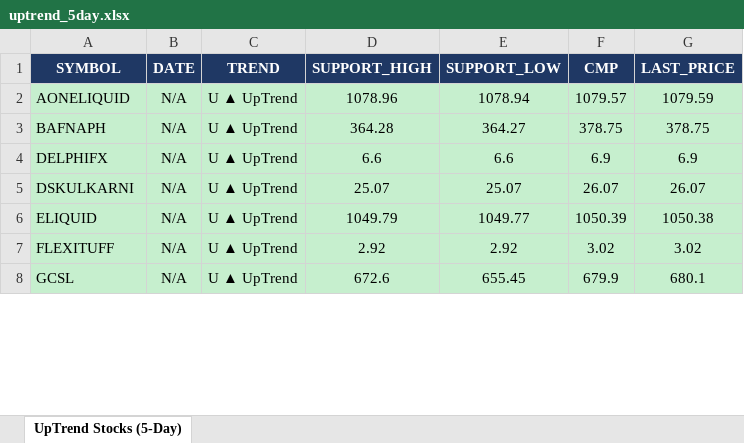
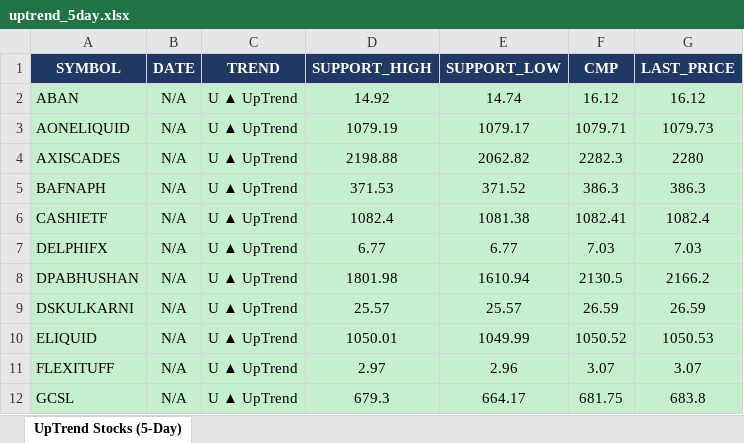
Before and after one commit to arthiindukuri510-crypto/NSEWeb, an Excel workbook: data/uptrend_5day.xlsx, sheet UpTrend Stocks (5-Day), drawn as a sheet; only a part is shown; values as stored, in another font and other column widths than the file's, no borders; addresses are those after the commit; the diff covers the shown part only; the diff names each change by its address in the sheet, - before the commit and + after, or states it on an @@ line.

```diff
--- a/data/uptrend_5day.xlsx (sheet UpTrend Stocks (5-Day))
+++ b/data/uptrend_5day.xlsx (sheet UpTrend Stocks (5-Day))
+row 2: ABAN | N/A | U ▲ UpTrend | 14.92 | 14.74 | 16.12 | 16.12
-D3 (SUPPORT_HIGH): 1078.96
+D3 (SUPPORT_HIGH): 1079.19
-E3 (SUPPORT_LOW): 1078.94
+E3 (SUPPORT_LOW): 1079.17
-F3 (CMP): 1079.57
+F3 (CMP): 1079.71
-G3 (LAST_PRICE): 1079.59
+G3 (LAST_PRICE): 1079.73
+row 4: AXISCADES | N/A | U ▲ UpTrend | 2198.88 | 2062.82 | 2282.3 | 2280
-D5 (SUPPORT_HIGH): 364.28
+D5 (SUPPORT_HIGH): 371.53
-E5 (SUPPORT_LOW): 364.27
+E5 (SUPPORT_LOW): 371.52
-F5 (CMP): 378.75
+F5 (CMP): 386.3
-G5 (LAST_PRICE): 378.75
+G5 (LAST_PRICE): 386.3
+row 6: CASHIETF | N/A | U ▲ UpTrend | 1082.4 | 1081.38 | 1082.41 | 1082.4
-D7 (SUPPORT_HIGH): 6.6
+D7 (SUPPORT_HIGH): 6.77
-E7 (SUPPORT_LOW): 6.6
+E7 (SUPPORT_LOW): 6.77
-F7 (CMP): 6.9
+F7 (CMP): 7.03
-G7 (LAST_PRICE): 6.9
+G7 (LAST_PRICE): 7.03
+row 8: DPABHUSHAN | N/A | U ▲ UpTrend | 1801.98 | 1610.94 | 2130.5 | 2166.2
-D9 (SUPPORT_HIGH): 25.07
+D9 (SUPPORT_HIGH): 25.57
-E9 (SUPPORT_LOW): 25.07
+E9 (SUPPORT_LOW): 25.57
-F9 (CMP): 26.07
+F9 (CMP): 26.59
-G9 (LAST_PRICE): 26.07
+G9 (LAST_PRICE): 26.59
-D10 (SUPPORT_HIGH): 1049.79
+D10 (SUPPORT_HIGH): 1050.01
-E10 (SUPPORT_LOW): 1049.77
+E10 (SUPPORT_LOW): 1049.99
-F10 (CMP): 1050.39
+F10 (CMP): 1050.52
-G10 (LAST_PRICE): 1050.38
+G10 (LAST_PRICE): 1050.53
-D11 (SUPPORT_HIGH): 2.92
+D11 (SUPPORT_HIGH): 2.97
-E11 (SUPPORT_LOW): 2.92
+E11 (SUPPORT_LOW): 2.96
-F11 (CMP): 3.02
+F11 (CMP): 3.07
-G11 (LAST_PRICE): 3.02
+G11 (LAST_PRICE): 3.07
-D12 (SUPPORT_HIGH): 672.6
+D12 (SUPPORT_HIGH): 679.3
-E12 (SUPPORT_LOW): 655.45
+E12 (SUPPORT_LOW): 664.17
-F12 (CMP): 679.9
+F12 (CMP): 681.75
-G12 (LAST_PRICE): 680.1
+G12 (LAST_PRICE): 683.8
```
Also changed, not shown: 13 added rows, 5 removed rows and 36 edited cells elsewhere in this sheet, data/Low_Price.xlsx, data/trend_output.xlsx, 2 other files.
